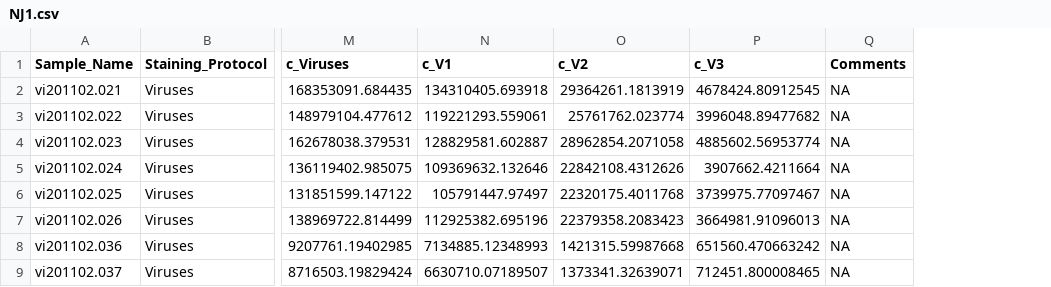
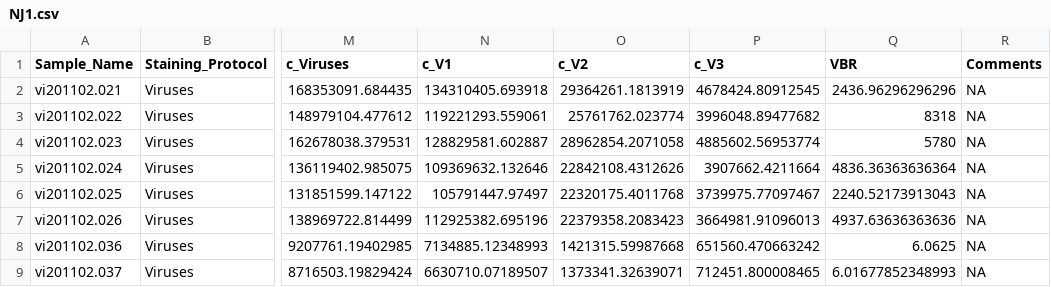
Before and after one commit to mdhishamshaikh/ViralProduction_R, a CSV file: NJ1.csv, drawn as a sheet; only a part is shown, gaps mark what is left out; the diff names each change by its address in the sheet, - before the commit and + after, or states it on an @@ line.

```diff
--- a/NJ1.csv
+++ b/NJ1.csv
+column Q (VBR), rows 2-9: 2436.96296296296 | 8318 | 5780 | 4836.36363636364 | 2240.52173913043 | 4937.63636363636 | 6.0625 | 6.01677852348993
```
Also changed, not shown: 2 other files.
